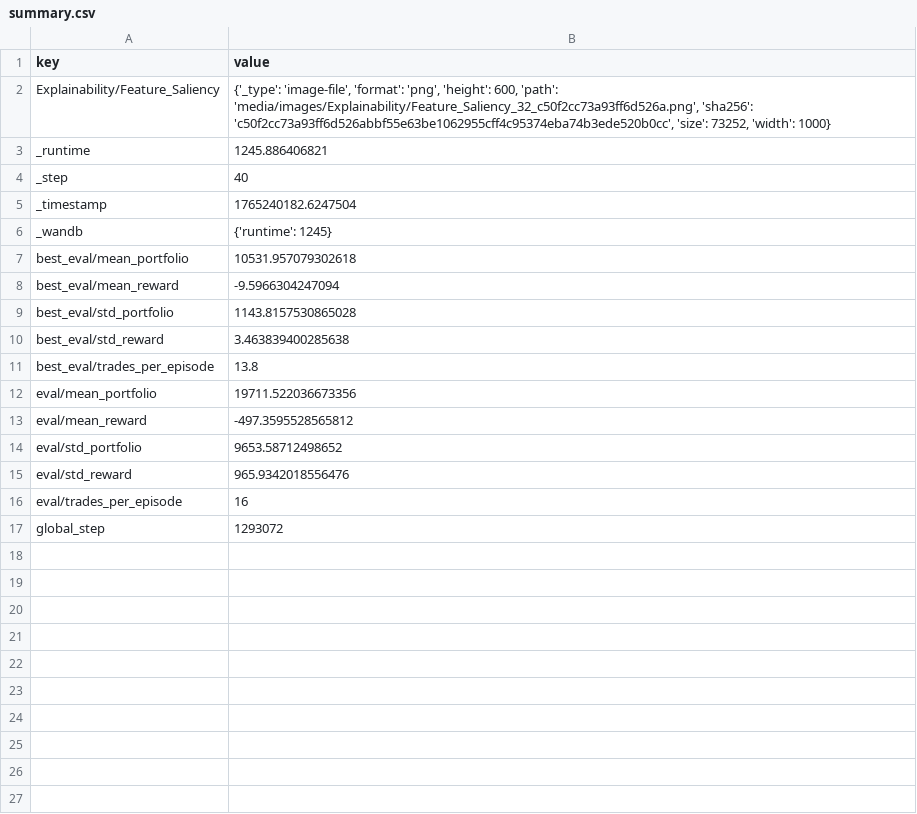
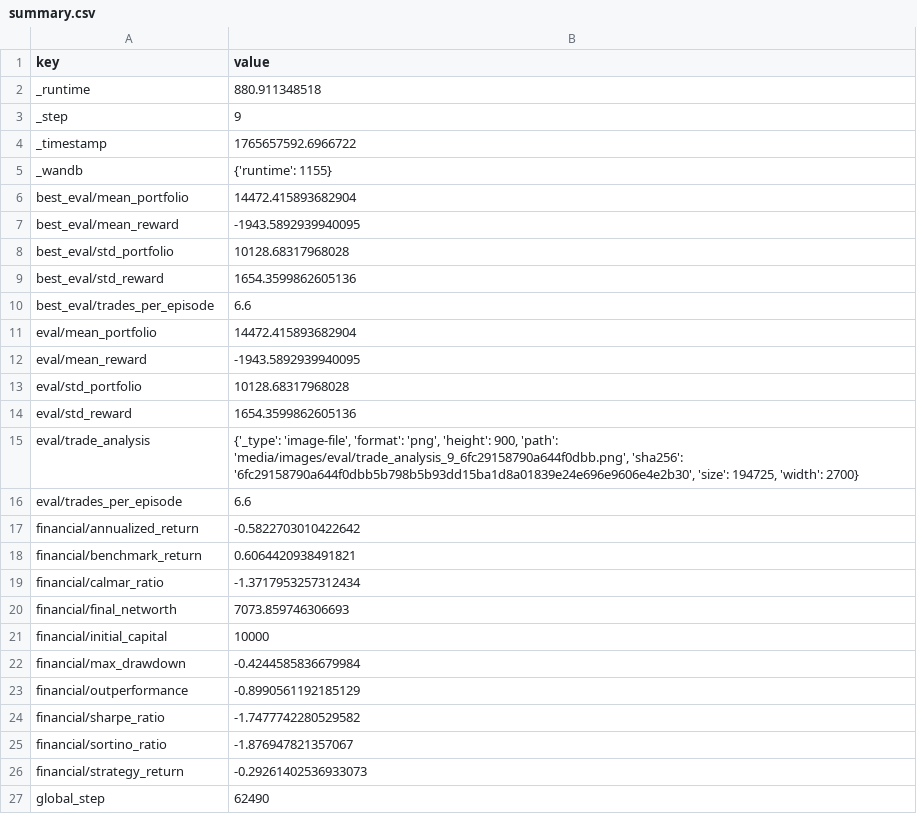
Before and after one commit to zhivko/ai-trading-bot-3, a CSV file: results/summary.csv, drawn as a sheet.

Commit message:
modified:   callbacks/base_callbacks.py 	new file:   neural_network_analysis/01_model_architecture.html 	new file:   neural_network_analysis/02_layer_weights.html 	modified:   neural_network_demo.py 	modified:   neural_network_visualizer.py 	modified:   results/average_saliency.png 	modified:   results/metrics.csv 	modified:   results/quant_report.html 	modified:   results/summary.csv 	modified:   results/trading_performance.png

```diff
--- a/results/summary.csv
+++ b/results/summary.csv
@@ -1,17 +1,27 @@
 key,value
-Explainability/Feature_Saliency,"{'_type': 'image-file', 'format': 'png', 'height': 600, 'path': 'media/images/Explainability/Feature_Saliency_32_c50f2cc73a93ff6d526a.png', 'sha256': 'c50f2cc73a93ff6d526abbf55e63be1062955cff4c95374eba74b3ede520b0cc', 'size': 73252, 'width': 1000}"
-_runtime,1245.886406821
-_step,40
-_timestamp,1765240182.6247504
-_wandb,{'runtime': 1245}
-best_eval/mean_portfolio,10531.957079302618
-best_eval/mean_reward,-9.5966304247094
-best_eval/std_portfolio,1143.8157530865028
-best_eval/std_reward,3.463839400285638
-best_eval/trades_per_episode,13.8
-eval/mean_portfolio,19711.522036673356
-eval/mean_reward,-497.3595528565812
-eval/std_portfolio,9653.58712498652
-eval/std_reward,965.9342018556476
-eval/trades_per_episode,16
-global_step,1293072
+_runtime,880.911348518
+_step,9
+_timestamp,1765657592.6966722
+_wandb,{'runtime': 1155}
+best_eval/mean_portfolio,14472.415893682904
+best_eval/mean_reward,-1943.5892939940095
+best_eval/std_portfolio,10128.68317968028
+best_eval/std_reward,1654.3599862605136
+best_eval/trades_per_episode,6.6
+eval/mean_portfolio,14472.415893682904
+eval/mean_reward,-1943.5892939940095
+eval/std_portfolio,10128.68317968028
+eval/std_reward,1654.3599862605136
+eval/trade_analysis,"{'_type': 'image-file', 'format': 'png', 'height': 900, 'path': 'media/images/eval/trade_analysis_9_6fc29158790a644f0dbb.png', 'sha256': '6fc29158790a644f0dbb5b798b5b93dd15ba1d8a01839e24e696e9606e4e2b30', 'size': 194725, 'width': 2700}"
+eval/trades_per_episode,6.6
+financial/annualized_return,-0.5822703010422642
+financial/benchmark_return,0.6064420938491821
+financial/calmar_ratio,-1.3717953257312434
+financial/final_networth,7073.859746306693
+financial/initial_capital,10000
+financial/max_drawdown,-0.4244585836679984
+financial/outperformance,-0.8990561192185129
+financial/sharpe_ratio,-1.7477742280529582
+financial/sortino_ratio,-1.876947821357067
+financial/strategy_return,-0.29261402536933073
+global_step,62490
```
Also changed, not shown: 9 other files.
